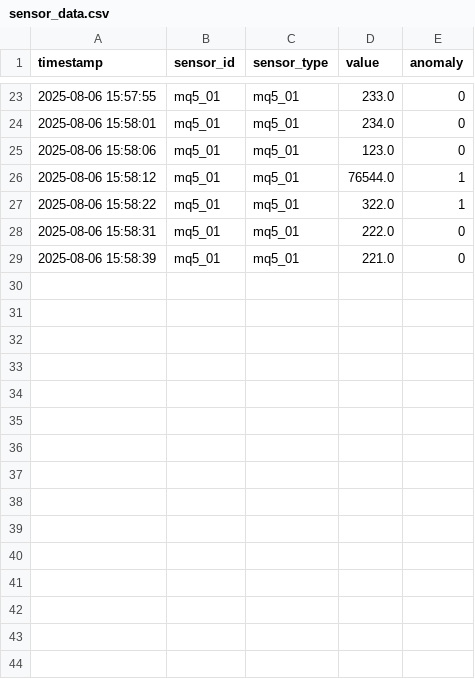
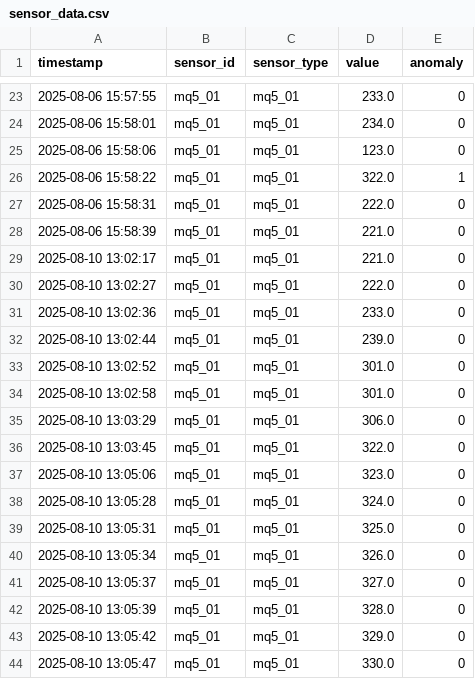
Before and after one commit to hemanthsunkara05/Project-IOT-ANOMALY-DETECTION, a CSV file: sensor_data.csv, drawn as a sheet; only a part is shown, gaps mark what is left out; the diff covers the shown part only.

```diff
--- a/sensor_data.csv
+++ b/sensor_data.csv
@@ -25,3 +25,2 @@ timestamp,sensor_id,sensor_type,value,anomaly
 2025-08-06 15:58:06,mq5_01,mq5_01,123.0,0
-2025-08-06 15:58:12,mq5_01,mq5_01,76544.0,1
 2025-08-06 15:58:22,mq5_01,mq5_01,322.0,1
@@ -29 +28,17 @@ timestamp,sensor_id,sensor_type,value,anomaly
 2025-08-06 15:58:39,mq5_01,mq5_01,221.0,0
+2025-08-10 13:02:17,mq5_01,mq5_01,221.0,0
+2025-08-10 13:02:27,mq5_01,mq5_01,222.0,0
+2025-08-10 13:02:36,mq5_01,mq5_01,233.0,0
+2025-08-10 13:02:44,mq5_01,mq5_01,239.0,0
+2025-08-10 13:02:52,mq5_01,mq5_01,301.0,0
+2025-08-10 13:02:58,mq5_01,mq5_01,301.0,0
+2025-08-10 13:03:29,mq5_01,mq5_01,306.0,0
+2025-08-10 13:03:45,mq5_01,mq5_01,322.0,0
+2025-08-10 13:05:06,mq5_01,mq5_01,323.0,0
+2025-08-10 13:05:28,mq5_01,mq5_01,324.0,0
+2025-08-10 13:05:31,mq5_01,mq5_01,325.0,0
+2025-08-10 13:05:34,mq5_01,mq5_01,326.0,0
+2025-08-10 13:05:37,mq5_01,mq5_01,327.0,0
+2025-08-10 13:05:39,mq5_01,mq5_01,328.0,0
+2025-08-10 13:05:42,mq5_01,mq5_01,329.0,0
+2025-08-10 13:05:47,mq5_01,mq5_01,330.0,0
```
Also changed, not shown: 16 added rows elsewhere in this file, 3 other files.
